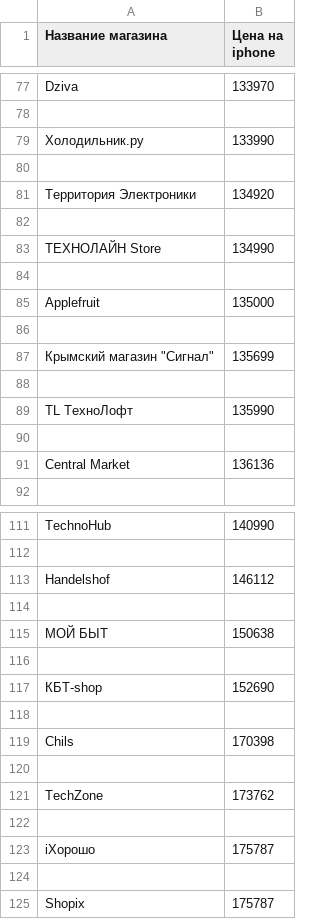
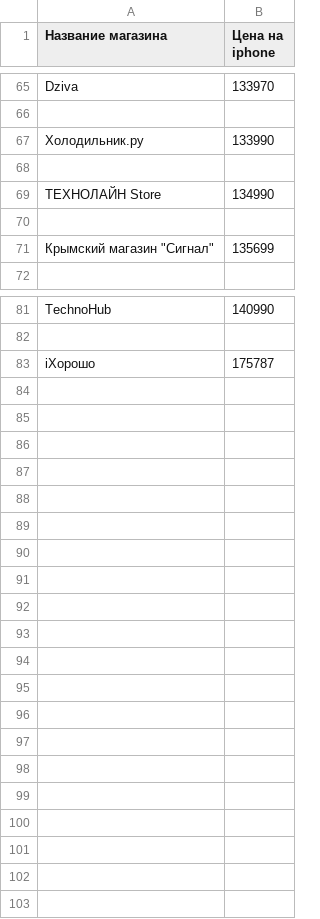
Before and after one commit to R0masik/parsing_yandex_market, a CSV file: out_data.csv, drawn as a sheet; only a part is shown, gaps mark what is left out; removed rows and columns are numbered as before the commit, all else as after; the diff covers the shown part only; the diff names each change by its address in the sheet, - before the commit and + after, or states it on an @@ line.

```diff
--- a/out_data.csv
+++ b/out_data.csv
-row 81: Территория Электроники | 134920
-row 82: (empty)
-row 85: Applefruit | 135000
-row 86: (empty)
-row 88: (empty)
-row 89: TL ТехноЛофт | 135990
-row 90: (empty)
-row 91: Central Market | 136136
-row 113: Handelshof | 146112
-row 114: (empty)
-row 115: МОЙ БЫТ | 150638
-row 116: (empty)
-row 117: КБТ-shop | 152690
-row 118: (empty)
-row 119: Chils | 170398
-row 120: (empty)
-row 121: TechZone | 173762
-row 122: (empty)
-row 124: (empty)
-row 125: Shopix | 175787
```
Also changed, not shown: 5 added rows and 27 removed rows elsewhere in this file, 2 other files.
